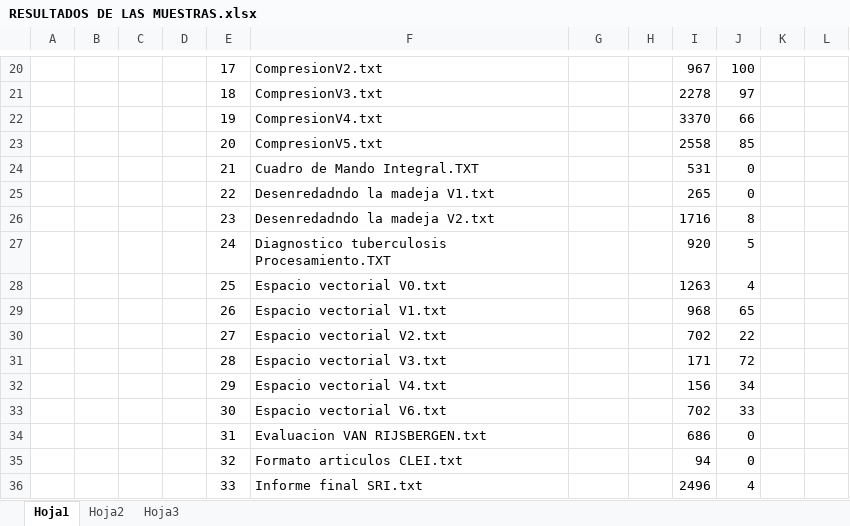
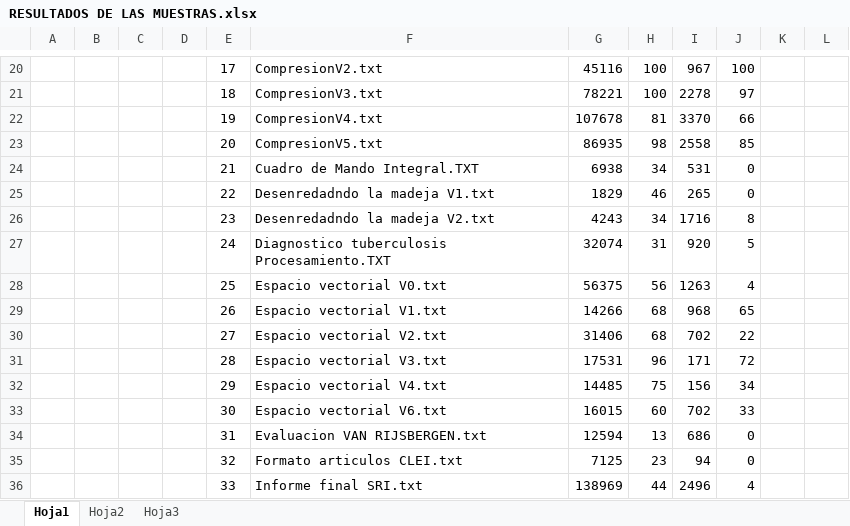
Before and after one commit to diegohttp/plagiarius, an Excel workbook: Lab6/RESULTADOS DE LAS MUESTRAS.xlsx, sheet Hoja1, drawn as a sheet; only a part is shown, gaps mark what is left out; values as stored, in another font and other column widths than the file's, no borders; the diff covers the shown part only; the diff names each change by its address in the sheet, - before the commit and + after, or states it on an @@ line.

```diff
--- a/Lab6/RESULTADOS DE LAS MUESTRAS.xlsx (sheet Hoja1)
+++ b/Lab6/RESULTADOS DE LAS MUESTRAS.xlsx (sheet Hoja1)
-G20: (empty)
+G20: 45116
-H20:H21: (empty)
+H20:H21: 100
-G21: (empty)
+G21: 78221
-G22: (empty)
+G22: 107678
-H22: (empty)
+H22: 81
-G23: (empty)
+G23: 86935
-H23: (empty)
+H23: 98
-G24: (empty)
+G24: 6938
-H24: (empty)
+H24: 34
-G25: (empty)
+G25: 1829
-H25: (empty)
+H25: 46
-G26: (empty)
+G26: 4243
-H26: (empty)
+H26: 34
-G27: (empty)
+G27: 32074
-H27: (empty)
+H27: 31
-G28: (empty)
+G28: 56375
-H28: (empty)
+H28: 56
-G29: (empty)
+G29: 14266
-H29:H30: (empty)
+H29:H30: 68
-G30: (empty)
+G30: 31406
-G31: (empty)
+G31: 17531
-H31: (empty)
+H31: 96
-G32: (empty)
+G32: 14485
-H32: (empty)
+H32: 75
-G33: (empty)
+G33: 16015
-H33: (empty)
+H33: 60
-G34: (empty)
+G34: 12594
-H34: (empty)
+H34: 13
-G35: (empty)
+G35: 7125
-H35: (empty)
+H35: 23
-G36: (empty)
+G36: 138969
-H36: (empty)
+H36: 44
```
Also changed, not shown: 4 added rows, 4 removed rows, 73 edited cells and cell formats elsewhere in this sheet.
